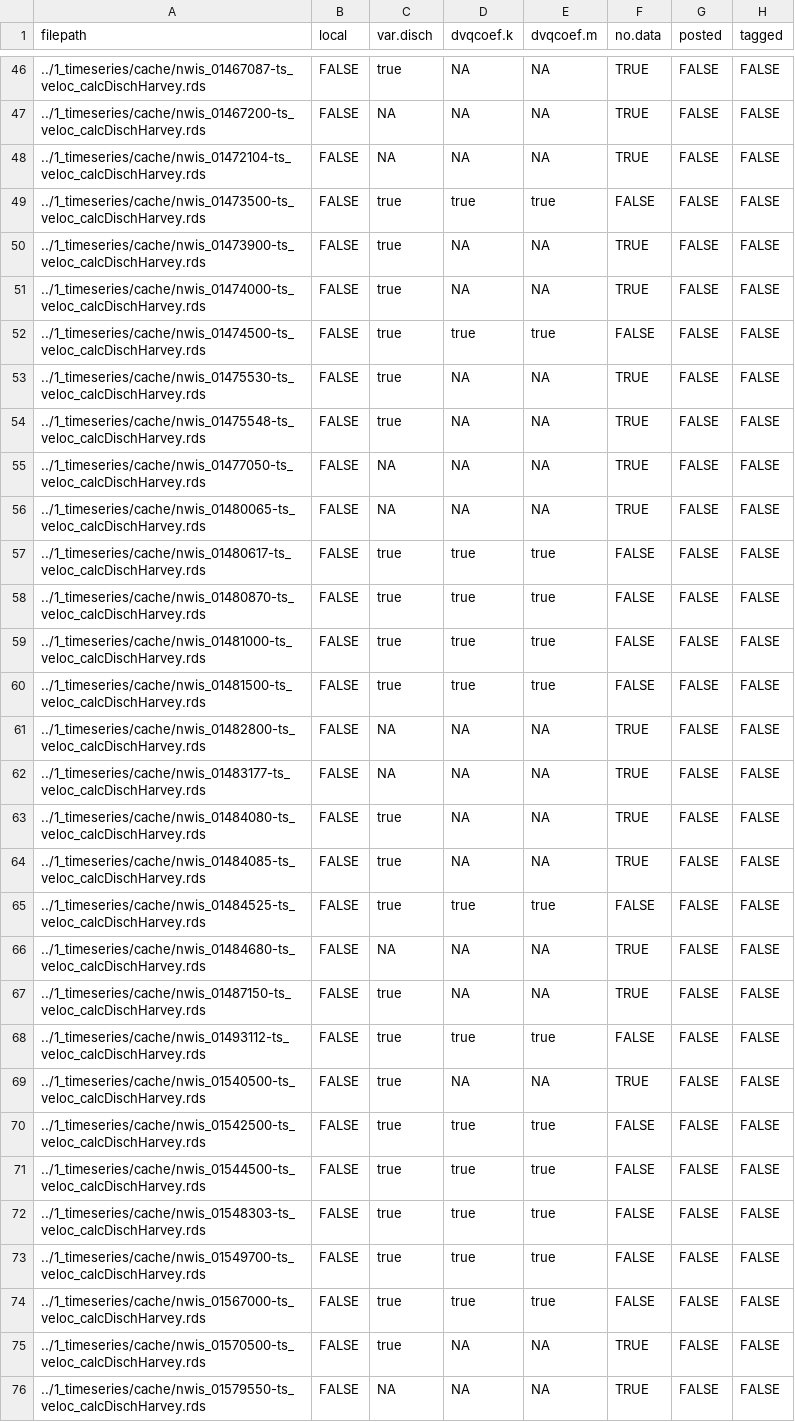
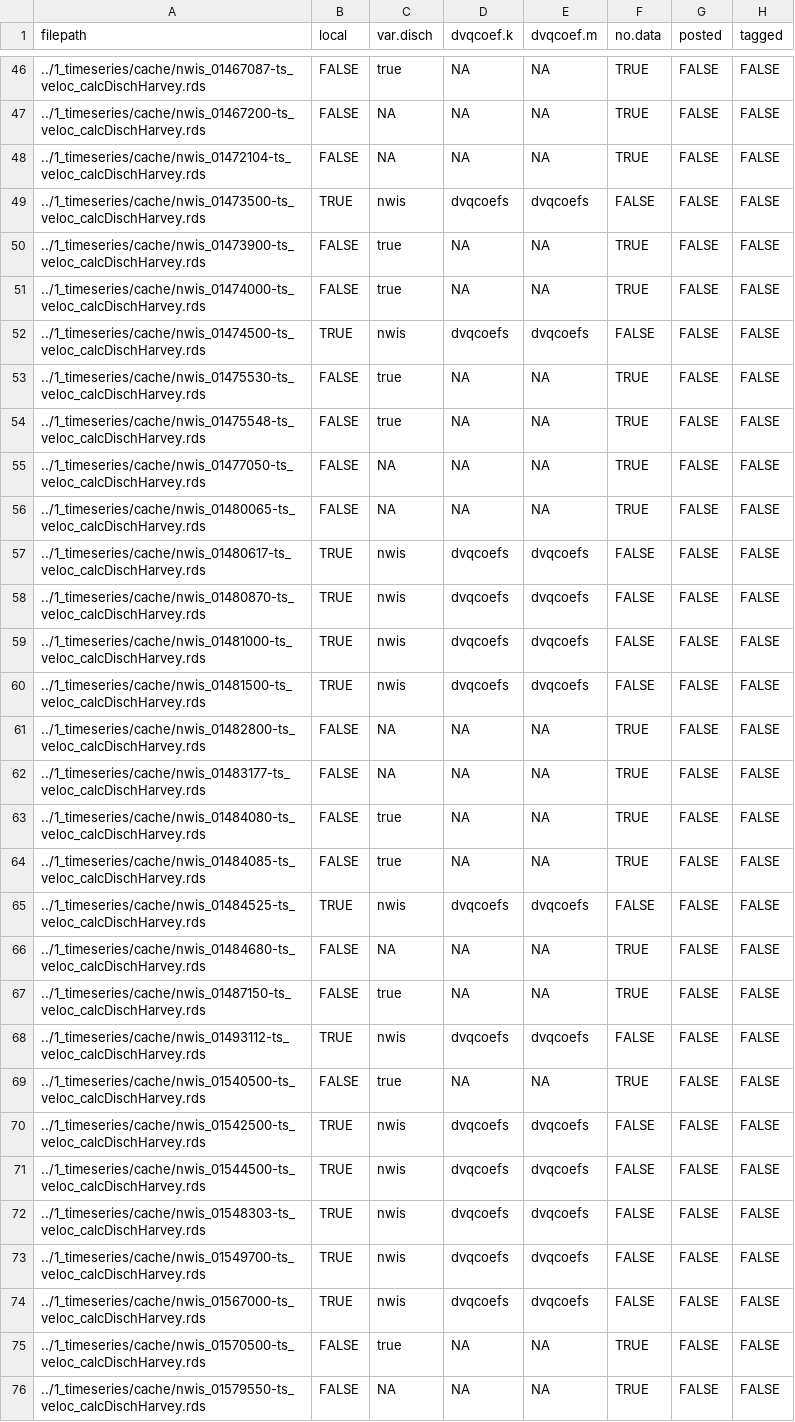
Before and after one commit to aappling-usgs/stream_metab_usa, a TSV file: 1_timeseries/out/files_ts_veloc_calcDischHarvey.tsv, drawn as a sheet; only a part is shown, gaps mark what is left out; the diff covers the shown part only.

```diff
--- a/1_timeseries/out/files_ts_veloc_calcDischHarvey.tsv
+++ b/1_timeseries/out/files_ts_veloc_calcDischHarvey.tsv
@@ -48,6 +48,6 @@
 "../1_timeseries/cache/nwis_01472104-ts_veloc_calcDischHarvey.rds"	FALSE	NA	NA	NA	TRUE	FALSE	FALSE
-"../1_timeseries/cache/nwis_01473500-ts_veloc_calcDischHarvey.rds"	FALSE	"true"	"true"	"true"	FALSE	FALSE	FALSE
+"../1_timeseries/cache/nwis_01473500-ts_veloc_calcDischHarvey.rds"	TRUE	"nwis"	"dvqcoefs"	"dvqcoefs"	FALSE	FALSE	FALSE
 "../1_timeseries/cache/nwis_01473900-ts_veloc_calcDischHarvey.rds"	FALSE	"true"	NA	NA	TRUE	FALSE	FALSE
 "../1_timeseries/cache/nwis_01474000-ts_veloc_calcDischHarvey.rds"	FALSE	"true"	NA	NA	TRUE	FALSE	FALSE
-"../1_timeseries/cache/nwis_01474500-ts_veloc_calcDischHarvey.rds"	FALSE	"true"	"true"	"true"	FALSE	FALSE	FALSE
+"../1_timeseries/cache/nwis_01474500-ts_veloc_calcDischHarvey.rds"	TRUE	"nwis"	"dvqcoefs"	"dvqcoefs"	FALSE	FALSE	FALSE
 "../1_timeseries/cache/nwis_01475530-ts_veloc_calcDischHarvey.rds"	FALSE	"true"	NA	NA	TRUE	FALSE	FALSE
@@ -56,6 +56,6 @@
 "../1_timeseries/cache/nwis_01480065-ts_veloc_calcDischHarvey.rds"	FALSE	NA	NA	NA	TRUE	FALSE	FALSE
-"../1_timeseries/cache/nwis_01480617-ts_veloc_calcDischHarvey.rds"	FALSE	"true"	"true"	"true"	FALSE	FALSE	FALSE
-"../1_timeseries/cache/nwis_01480870-ts_veloc_calcDischHarvey.rds"	FALSE	"true"	"true"	"true"	FALSE	FALSE	FALSE
-"../1_timeseries/cache/nwis_01481000-ts_veloc_calcDischHarvey.rds"	FALSE	"true"	"true"	"true"	FALSE	FALSE	FALSE
-"../1_timeseries/cache/nwis_01481500-ts_veloc_calcDischHarvey.rds"	FALSE	"true"	"true"	"true"	FALSE	FALSE	FALSE
+"../1_timeseries/cache/nwis_01480617-ts_veloc_calcDischHarvey.rds"	TRUE	"nwis"	"dvqcoefs"	"dvqcoefs"	FALSE	FALSE	FALSE
+"../1_timeseries/cache/nwis_01480870-ts_veloc_calcDischHarvey.rds"	TRUE	"nwis"	"dvqcoefs"	"dvqcoefs"	FALSE	FALSE	FALSE
+"../1_timeseries/cache/nwis_01481000-ts_veloc_calcDischHarvey.rds"	TRUE	"nwis"	"dvqcoefs"	"dvqcoefs"	FALSE	FALSE	FALSE
+"../1_timeseries/cache/nwis_01481500-ts_veloc_calcDischHarvey.rds"	TRUE	"nwis"	"dvqcoefs"	"dvqcoefs"	FALSE	FALSE	FALSE
 "../1_timeseries/cache/nwis_01482800-ts_veloc_calcDischHarvey.rds"	FALSE	NA	NA	NA	TRUE	FALSE	FALSE
@@ -64,12 +64,12 @@
 "../1_timeseries/cache/nwis_01484085-ts_veloc_calcDischHarvey.rds"	FALSE	"true"	NA	NA	TRUE	FALSE	FALSE
-"../1_timeseries/cache/nwis_01484525-ts_veloc_calcDischHarvey.rds"	FALSE	"true"	"true"	"true"	FALSE	FALSE	FALSE
+"../1_timeseries/cache/nwis_01484525-ts_veloc_calcDischHarvey.rds"	TRUE	"nwis"	"dvqcoefs"	"dvqcoefs"	FALSE	FALSE	FALSE
 "../1_timeseries/cache/nwis_01484680-ts_veloc_calcDischHarvey.rds"	FALSE	NA	NA	NA	TRUE	FALSE	FALSE
 "../1_timeseries/cache/nwis_01487150-ts_veloc_calcDischHarvey.rds"	FALSE	"true"	NA	NA	TRUE	FALSE	FALSE
-"../1_timeseries/cache/nwis_01493112-ts_veloc_calcDischHarvey.rds"	FALSE	"true"	"true"	"true"	FALSE	FALSE	FALSE
+"../1_timeseries/cache/nwis_01493112-ts_veloc_calcDischHarvey.rds"	TRUE	"nwis"	"dvqcoefs"	"dvqcoefs"	FALSE	FALSE	FALSE
 "../1_timeseries/cache/nwis_01540500-ts_veloc_calcDischHarvey.rds"	FALSE	"true"	NA	NA	TRUE	FALSE	FALSE
-"../1_timeseries/cache/nwis_01542500-ts_veloc_calcDischHarvey.rds"	FALSE	"true"	"true"	"true"	FALSE	FALSE	FALSE
-"../1_timeseries/cache/nwis_01544500-ts_veloc_calcDischHarvey.rds"	FALSE	"true"	"true"	"true"	FALSE	FALSE	FALSE
-"../1_timeseries/cache/nwis_01548303-ts_veloc_calcDischHarvey.rds"	FALSE	"true"	"true"	"true"	FALSE	FALSE	FALSE
-"../1_timeseries/cache/nwis_01549700-ts_veloc_calcDischHarvey.rds"	FALSE	"true"	"true"	"true"	FALSE	FALSE	FALSE
-"../1_timeseries/cache/nwis_01567000-ts_veloc_calcDischHarvey.rds"	FALSE	"true"	"true"	"true"	FALSE	FALSE	FALSE
+"../1_timeseries/cache/nwis_01542500-ts_veloc_calcDischHarvey.rds"	TRUE	"nwis"	"dvqcoefs"	"dvqcoefs"	FALSE	FALSE	FALSE
+"../1_timeseries/cache/nwis_01544500-ts_veloc_calcDischHarvey.rds"	TRUE	"nwis"	"dvqcoefs"	"dvqcoefs"	FALSE	FALSE	FALSE
+"../1_timeseries/cache/nwis_01548303-ts_veloc_calcDischHarvey.rds"	TRUE	"nwis"	"dvqcoefs"	"dvqcoefs"	FALSE	FALSE	FALSE
+"../1_timeseries/cache/nwis_01549700-ts_veloc_calcDischHarvey.rds"	TRUE	"nwis"	"dvqcoefs"	"dvqcoefs"	FALSE	FALSE	FALSE
+"../1_timeseries/cache/nwis_01567000-ts_veloc_calcDischHarvey.rds"	TRUE	"nwis"	"dvqcoefs"	"dvqcoefs"	FALSE	FALSE	FALSE
 "../1_timeseries/cache/nwis_01570500-ts_veloc_calcDischHarvey.rds"	FALSE	"true"	NA	NA	TRUE	FALSE	FALSE
```
Also changed, not shown: 40 edited cells elsewhere in this file, 1_timeseries/out/all_ts_files.tsv, 1_timeseries/out/files_ts_baro_calcElev.tsv, 6 other files.
